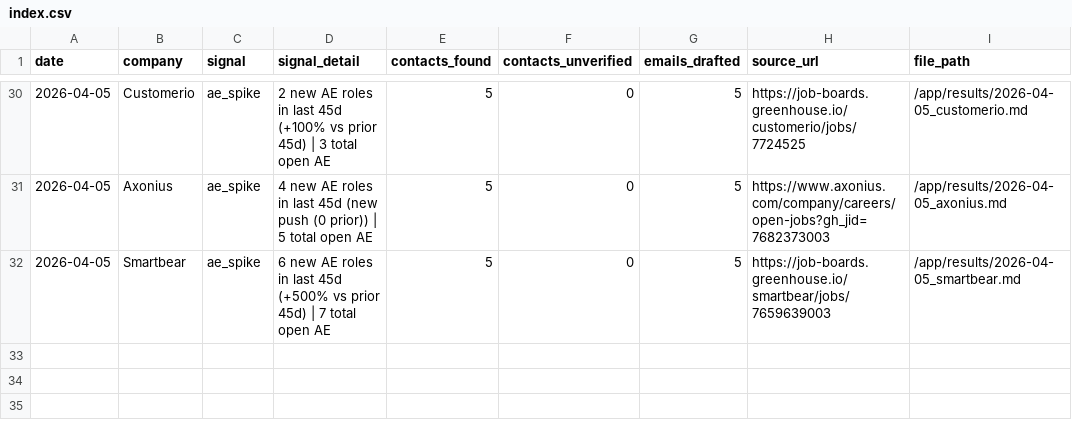
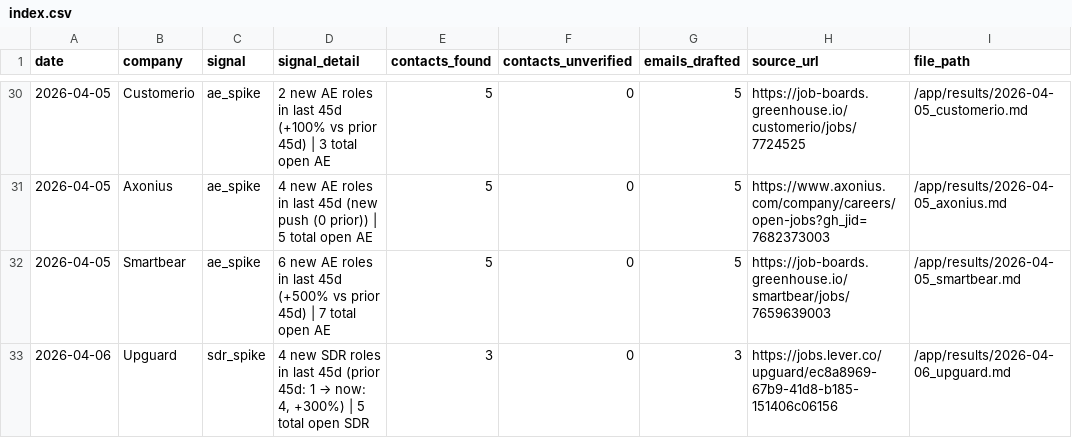
Before and after one commit to rabimoses/company-prospector, a CSV file: results/index.csv, drawn as a sheet; only a part is shown, gaps mark what is left out.

Commit message:
prospector run 2026-04-06

```diff
--- a/results/index.csv
+++ b/results/index.csv
@@ -32 +32,2 @@ date,company,signal,signal_detail,contacts_found,contacts_unverified,emails_draf
 2026-04-05,Smartbear,ae_spike,6 new AE roles in last 45d (+500% vs prior 45d) | 7 total open AE,5,0,5,https://job-boards.greenhouse.io/smartbear/jobs/7659639003,/app/results/2026-04-05_smartbear.md
+2026-04-06,Upguard,sdr_spike,"4 new SDR roles in last 45d (prior 45d: 1 → now: 4, +300%) | 5 total open SDR",3,0,3,https://jobs.lever.co/upguard/ec8a8969-67b9-41d8-b185-151406c06156,/app/results/2026-04-06_upguard.md
```
